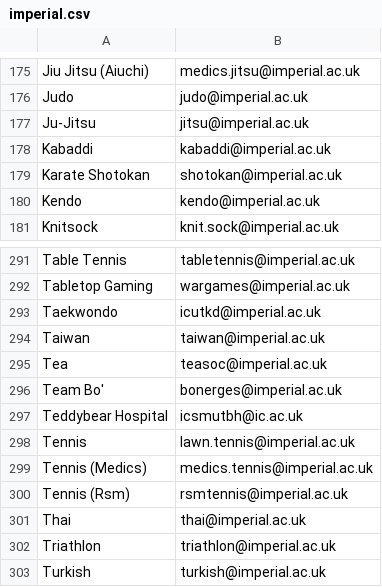
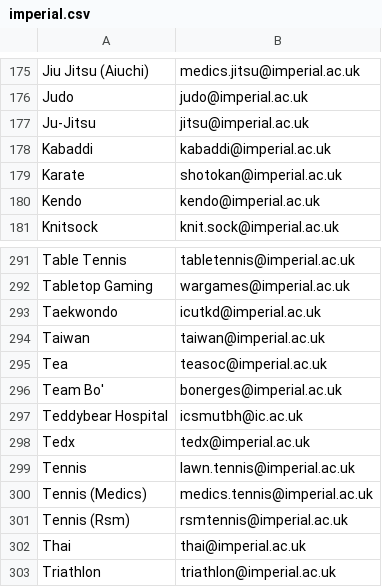
Before and after one commit to kcsoc/society-email-scrape, a CSV file: docs/output/imperial.csv, drawn as a sheet; only a part is shown, gaps mark what is left out; the shorter side is filled out with more unchanged rows.

```diff
--- a/docs/output/imperial.csv
+++ b/docs/output/imperial.csv
@@ -178,3 +178,3 @@ Ju-Jitsu, jitsu@imperial.ac.uk
 Kabaddi, kabaddi@imperial.ac.uk
-Karate Shotokan, shotokan@imperial.ac.uk
+Karate, shotokan@imperial.ac.uk
 Kendo, kendo@imperial.ac.uk
@@ -297,2 +297,3 @@ Team Bo', bonerges@imperial.ac.uk
 Teddybear Hospital, icsmutbh@ic.ac.uk
+Tedx, tedx@imperial.ac.uk
 Tennis, lawn.tennis@imperial.ac.uk
```
Also changed, not shown: docs/output/hertfordshire.csv.
